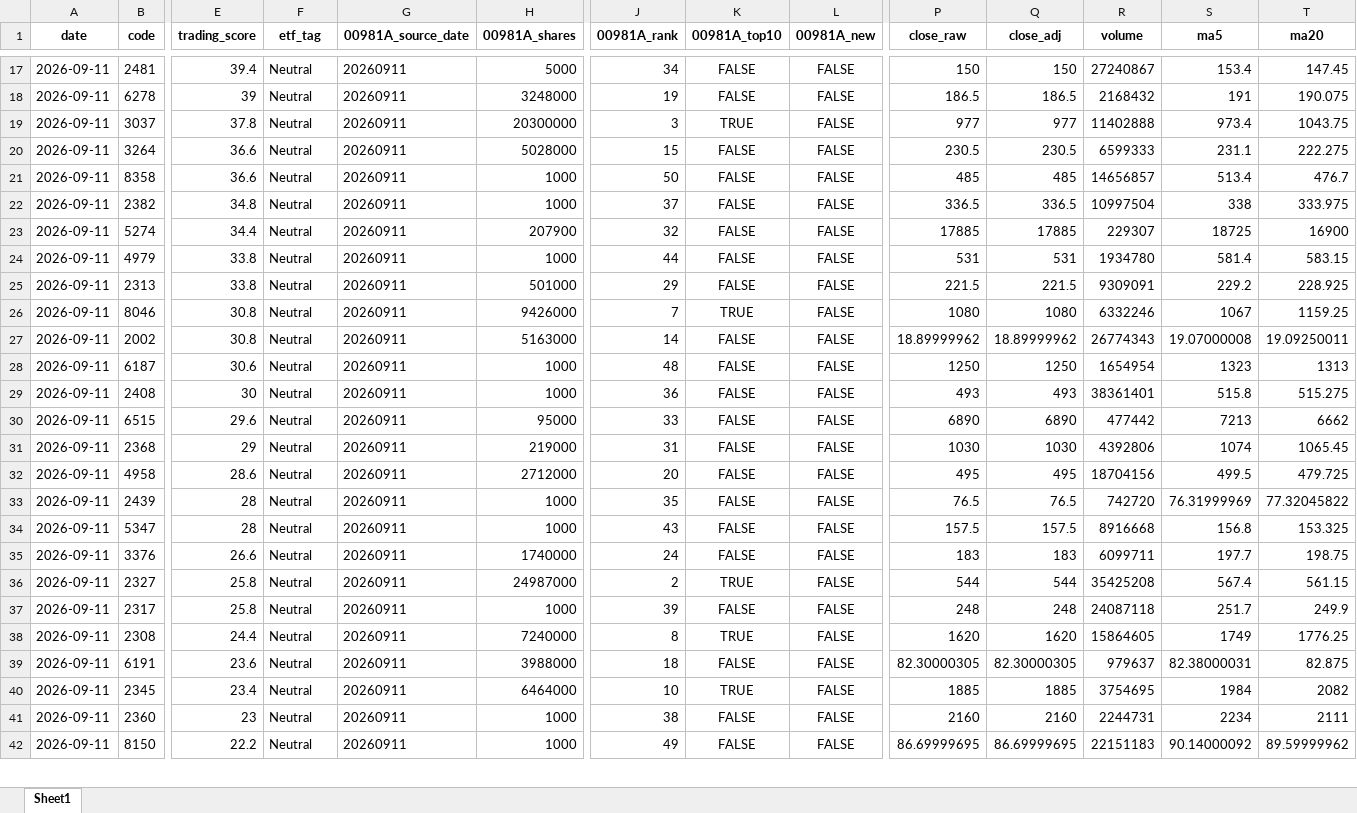
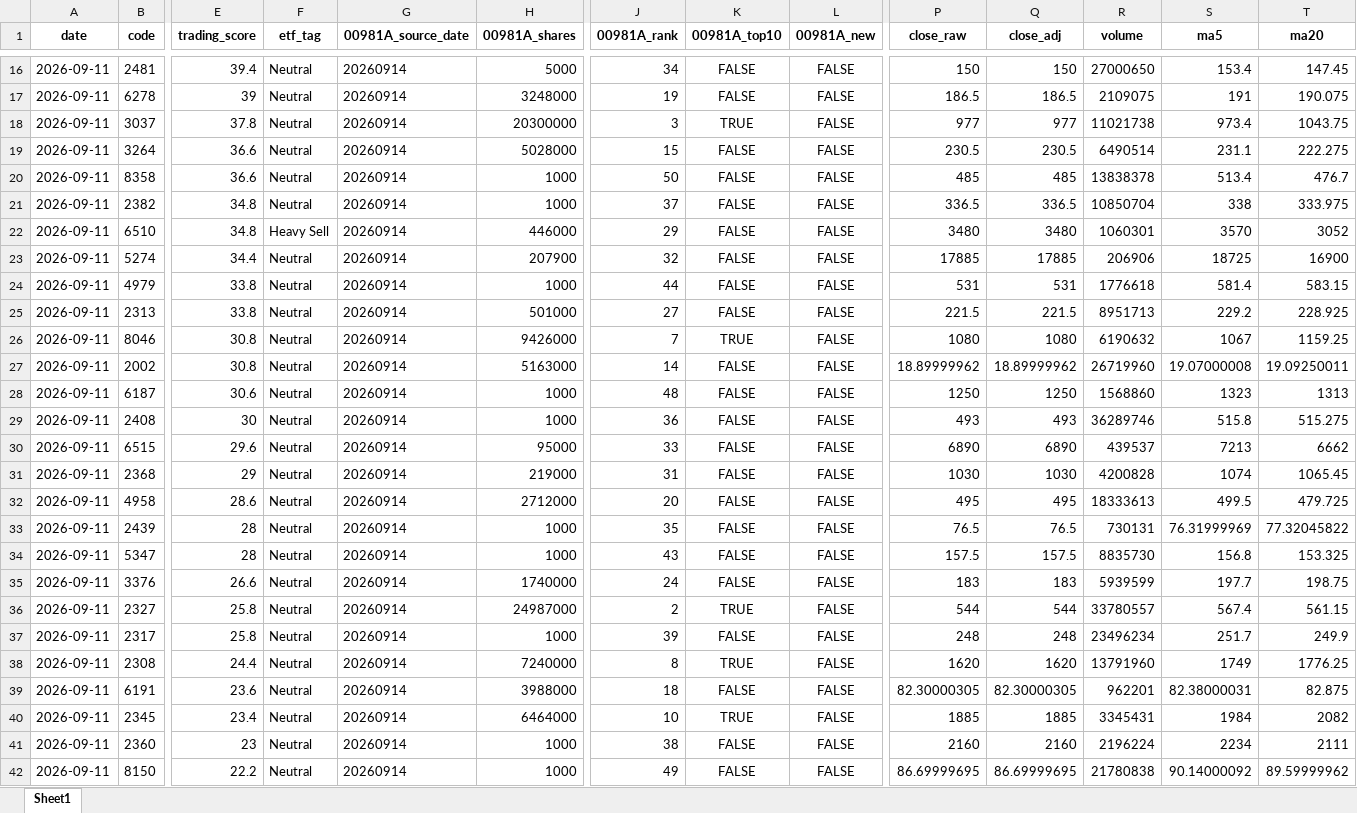
Before and after one commit to 4ru1013/taiwan-stock-screen, an Excel workbook: output/daily_screen_20260911.xlsx, sheet Sheet1, drawn as a sheet; only a part is shown, gaps mark what is left out; values as stored, in another font and other column widths than the file's, no borders; addresses are those after the commit; rows hold the shown columns only; the diff covers the shown part only; the diff names each change by its address in the sheet, - before the commit and + after, or states it on an @@ line.

```diff
--- a/output/daily_screen_20260911.xlsx (sheet Sheet1)
+++ b/output/daily_screen_20260911.xlsx (sheet Sheet1)
-G16:G21 (00981A_source_date): 20260911
+G16:G21 (00981A_source_date): 20260914
-R16 (volume): 27240867
+R16 (volume): 27000650
-R17 (volume): 2168432
+R17 (volume): 2109075
-R18 (volume): 11402888
+R18 (volume): 11021738
-R19 (volume): 6599333
+R19 (volume): 6490514
-R20 (volume): 14656857
+R20 (volume): 13838378
-R21 (volume): 10997504
+R21 (volume): 10850704
+row 22: 2026-09-11 | 6510 | 34.8 | Heavy Sell | 20260914 | 446000 | 29 | FALSE | FALSE | 3480 | 3480 | 1060301 | 3570 | 3052
-G23:G42 (00981A_source_date): 20260911
+G23:G42 (00981A_source_date): 20260914
-R23 (volume): 229307
+R23 (volume): 206906
-R24 (volume): 1934780
+R24 (volume): 1776618
-J25 (00981A_rank): 29
+J25 (00981A_rank): 27
-R25 (volume): 9309091
+R25 (volume): 8951713
-R26 (volume): 6332246
+R26 (volume): 6190632
-R27 (volume): 26774343
+R27 (volume): 26719960
-R28 (volume): 1654954
+R28 (volume): 1568860
-R29 (volume): 38361401
+R29 (volume): 36289746
-R30 (volume): 477442
+R30 (volume): 439537
-R31 (volume): 4392806
+R31 (volume): 4200828
-R32 (volume): 18704156
+R32 (volume): 18333613
-R33 (volume): 742720
+R33 (volume): 730131
-R34 (volume): 8916668
+R34 (volume): 8835730
-R35 (volume): 6099711
+R35 (volume): 5939599
-R36 (volume): 35425208
+R36 (volume): 33780557
-R37 (volume): 24087118
+R37 (volume): 23496234
-R38 (volume): 15864605
+R38 (volume): 13791960
-R39 (volume): 979637
+R39 (volume): 962201
-R40 (volume): 3754695
+R40 (volume): 3345431
-R41 (volume): 2244731
+R41 (volume): 2196224
-R42 (volume): 22151183
+R42 (volume): 21780838
```
Also changed, not shown: 1 removed row and 62 edited cells elsewhere in this sheet, 10 other files.
